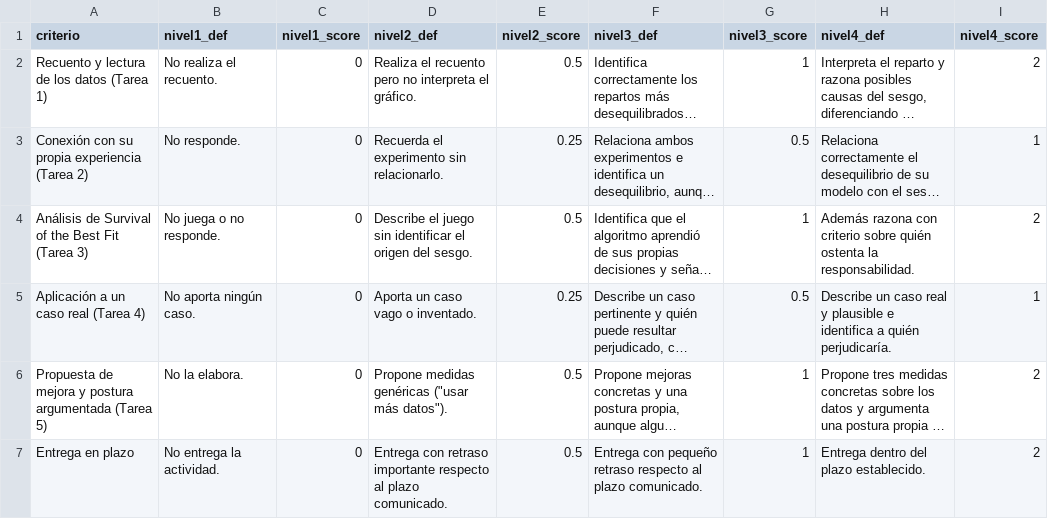
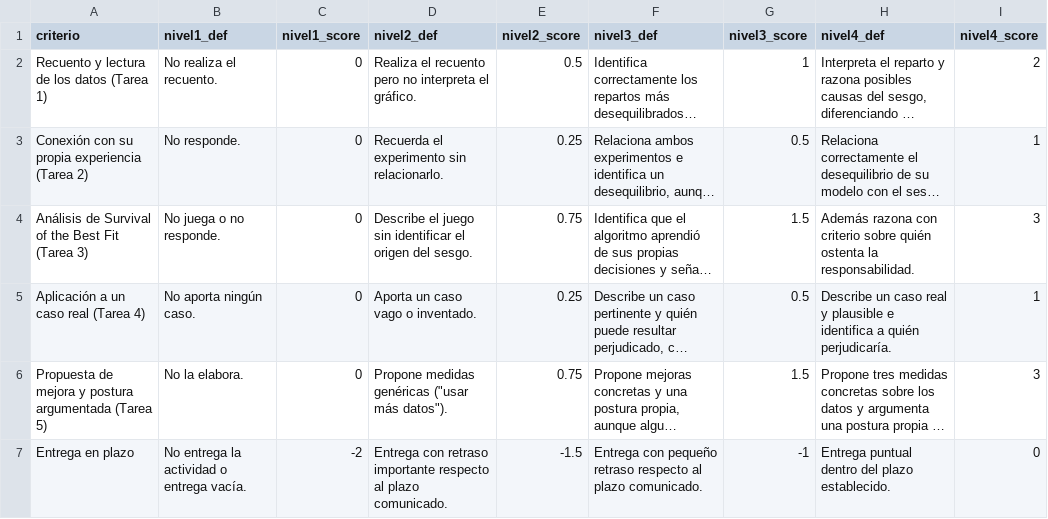
Before and after one commit to Dellos7/informatica-eso-bat, a CSV file: asignaturas/piari/inteligencia-artificial/actividad6/rubrica.csv, drawn as a sheet; long unchanged cells end in …; the diff names each change by its address in the sheet, - before the commit and + after, or states it on an @@ line.

```diff
--- a/asignaturas/piari/inteligencia-artificial/actividad6/rubrica.csv
+++ b/asignaturas/piari/inteligencia-artificial/actividad6/rubrica.csv
-E4 (nivel2_score): 0.5
+E4 (nivel2_score): 0.75
-G4 (nivel3_score): 1
+G4 (nivel3_score): 1.5
-I4 (nivel4_score): 2
+I4 (nivel4_score): 3
-E6 (nivel2_score): 0.5
+E6 (nivel2_score): 0.75
-G6 (nivel3_score): 1
+G6 (nivel3_score): 1.5
-I6 (nivel4_score): 2
+I6 (nivel4_score): 3
-B7 (nivel1_def): No entrega la actividad.
+B7 (nivel1_def): No entrega la actividad o entrega vacía.
-C7 (nivel1_score): 0
+C7 (nivel1_score): -2
-E7 (nivel2_score): 0.5
+E7 (nivel2_score): -1.5
-G7 (nivel3_score): 1
+G7 (nivel3_score): -1
-H7 (nivel4_def): Entrega dentro del plazo establecido.
+H7 (nivel4_def): Entrega puntual dentro del plazo establecido.
-I7 (nivel4_score): 2
+I7 (nivel4_score): 0
```
Also changed, not shown: asignaturas/digitalizacion/documentos-digitales/actividad2/rubrica.csv, asignaturas/piari/inteligencia-artificial/actividad3/rubrica.csv, 47 other files.
